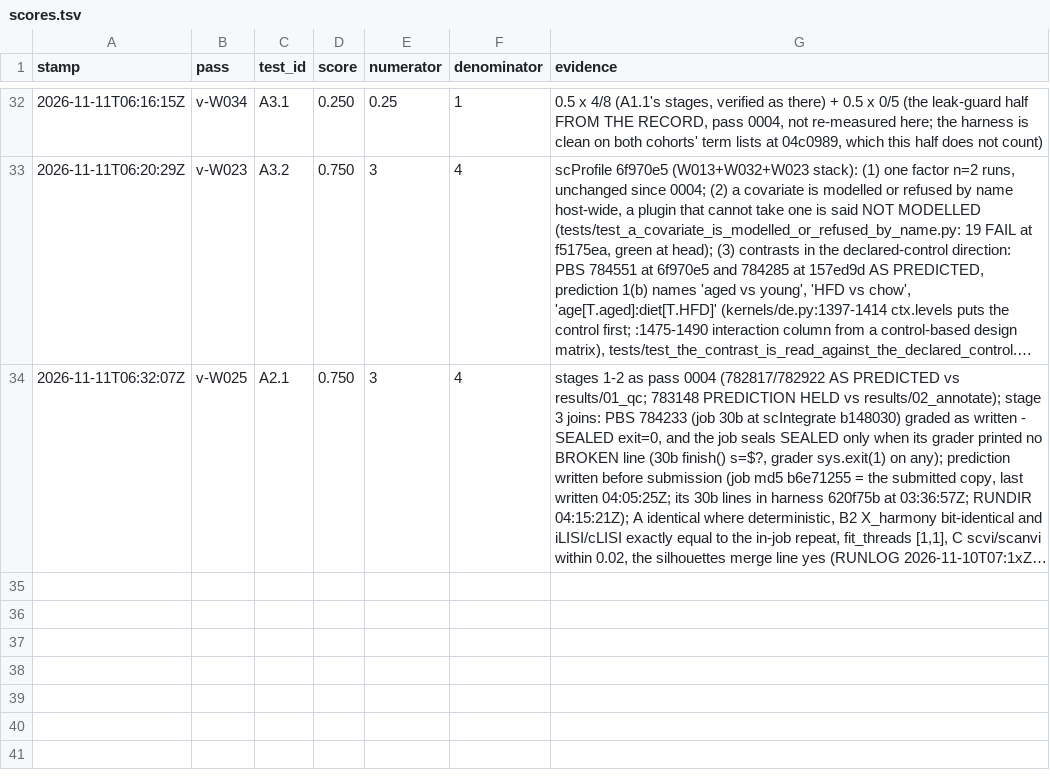
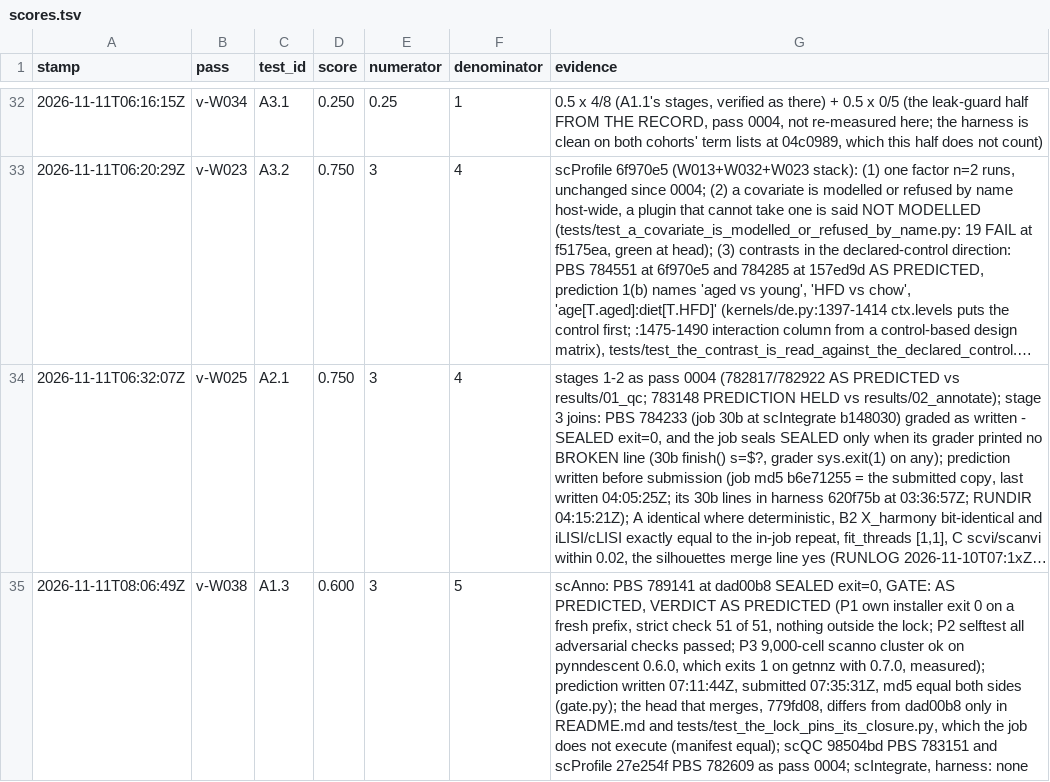
Before and after one commit to JiaenLin/single-cell-harness, a TSV file: autodev/ledger/scores.tsv, drawn as a sheet; only a part is shown, gaps mark what is left out; long unchanged cells end in …; the diff names each change by its address in the sheet, - before the commit and + after, or states it on an @@ line.

```diff
--- a/autodev/ledger/scores.tsv
+++ b/autodev/ledger/scores.tsv
+row 35: 2026-11-11T08:06:49Z | v-W038 | A1.3 | 0.600 | 3 | 5 | scAnno: PBS 789141 at dad00b8 SEALED exit=0, GATE: AS PREDICTED, VERDICT AS PREDICTED (P1 own installer exit 0 on a fresh prefix, strict check 51 of 51, nothing outside the lock; P2 selftest all adversarial checks passed; P3 9,000-cell scanno cluster ok on pynndescent 0.6.0, which exits 1 on getnnz with 0.7.0, measured); prediction written 07:11:44Z, submitted 07:35:31Z, md5 equal both sides (gate.py); the head that merges, 779fd08, differs from dad00b8 only in README.md and tests/test_the_lock_pins_its_closure.py, which the job does not execute (manifest equal); scQC 98504bd PBS 783151 and scProfile 27e254f PBS 782609 as pass 0004; scIntegrate, harness: none
```
Also changed, not shown: autodev/ledger/waves.tsv, 3 other files.
